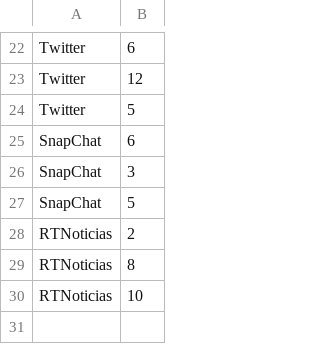
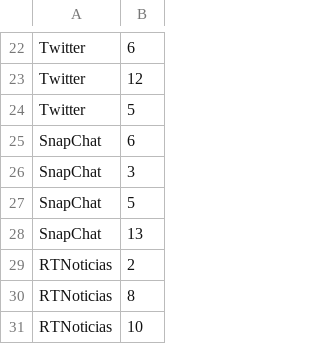
Before and after one commit to AlbertoUAH/Bases-de-datos-SQL, a CSV file: Fichero datos/categorias_aplicacion.csv, drawn as a sheet; only a part is shown, gaps mark what is left out; the diff names each change by its address in the sheet, - before the commit and + after, or states it on an @@ line.

```diff
--- a/Fichero datos/categorias_aplicacion.csv
+++ b/Fichero datos/categorias_aplicacion.csv
+row 28: SnapChat | 13
```
Also changed, not shown: Fichero datos/descarga.csv, Fichero datos/realiza.csv, 3 other files.
